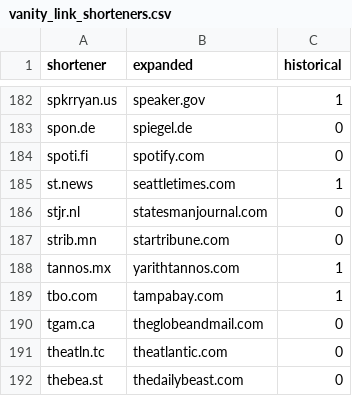
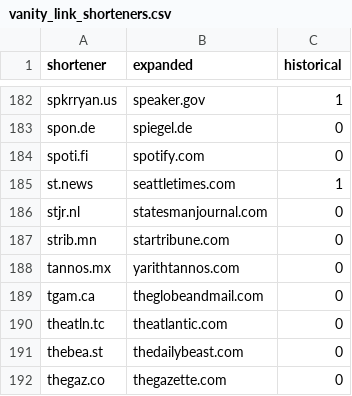
Before and after one commit to pewresearch/pewtils, a CSV file: pewtils/vanity_link_shorteners.csv, drawn as a sheet; only a part is shown, gaps mark what is left out; the shorter side is filled out with more unchanged rows.

```diff
--- a/pewtils/vanity_link_shorteners.csv
+++ b/pewtils/vanity_link_shorteners.csv
@@ -187,4 +187,3 @@ stjr.nl,statesmanjournal.com,0
 strib.mn,startribune.com,0
-tannos.mx,yarithtannos.com,1
-tbo.com,tampabay.com,1
+tannos.mx,yarithtannos.com,0
 tgam.ca,theglobeandmail.com,0
```
Also changed, not shown: 2 other files.
